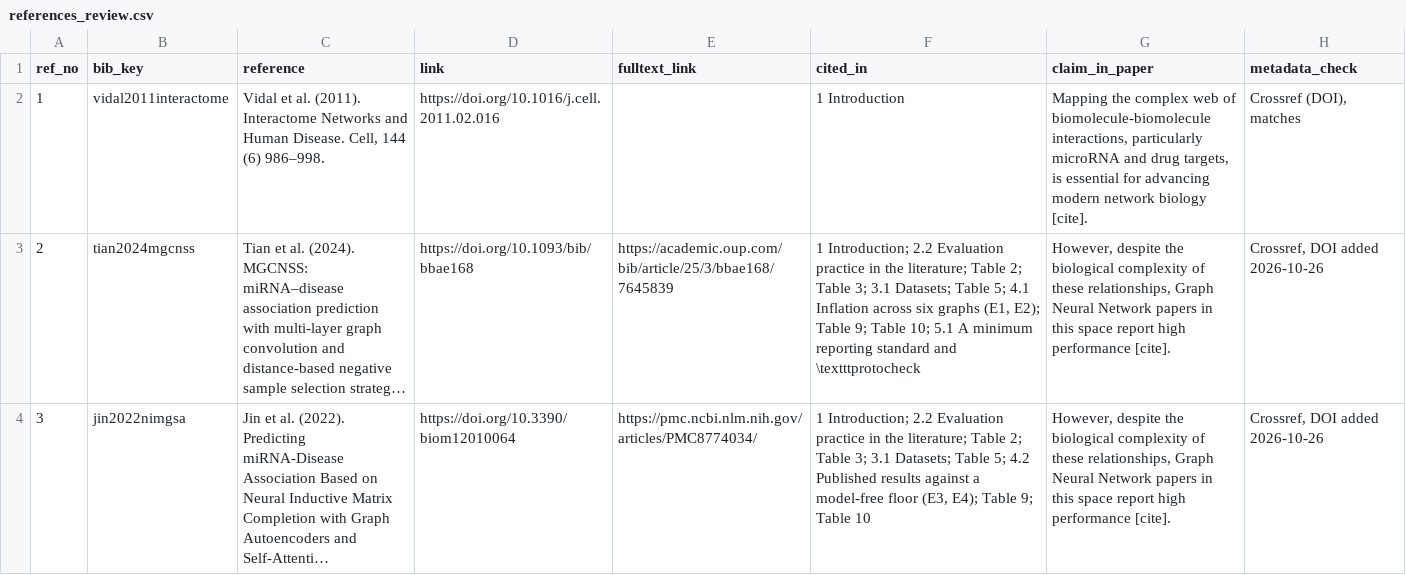
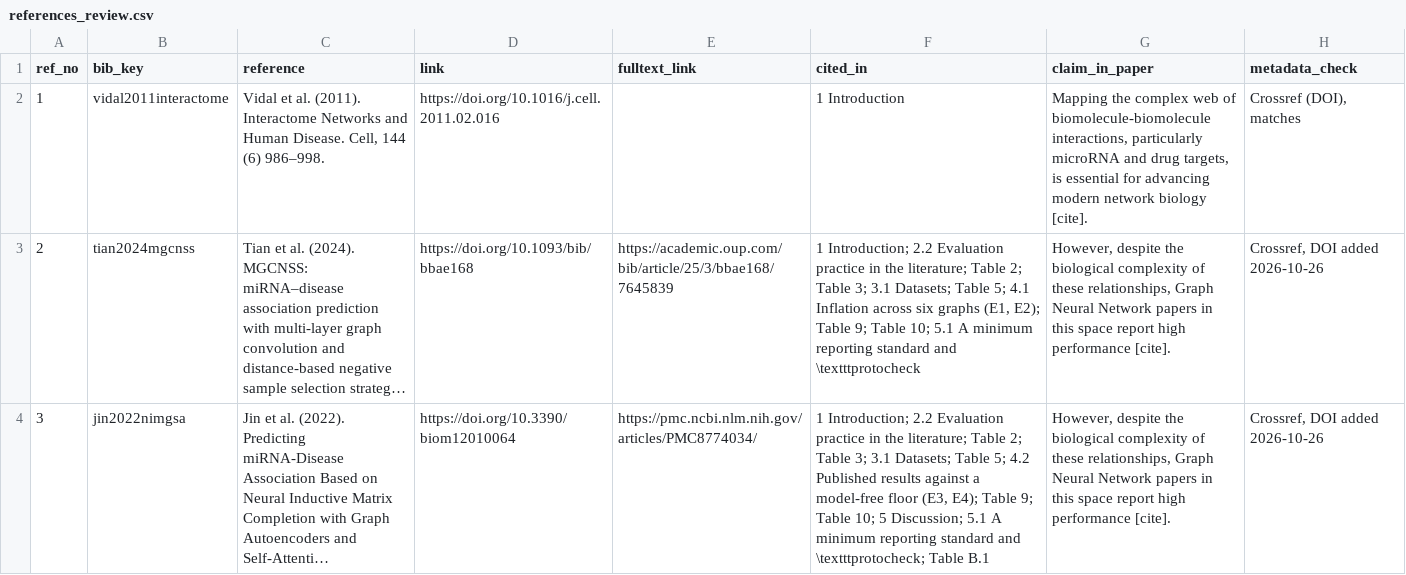
Before and after one commit to UlisesMoyaSanchez/microRNA_project, a CSV file: manuscript/jbi/references_review.csv, drawn as a sheet; only a part is shown; long unchanged cells end in …; the diff covers the shown part only; the diff names each change by its address in the sheet, - before the commit and + after, or states it on an @@ line.

```diff
--- a/manuscript/jbi/references_review.csv
+++ b/manuscript/jbi/references_review.csv
-F4 (cited_in): …9; Table 10
+F4 (cited_in): …9; Table 10; 5 Discussion; 5.1 A minimum reporting standard and \textttprotocheck; Table B.1
```
Also changed, not shown: 2 edited cells elsewhere in this file, 10 other files.
